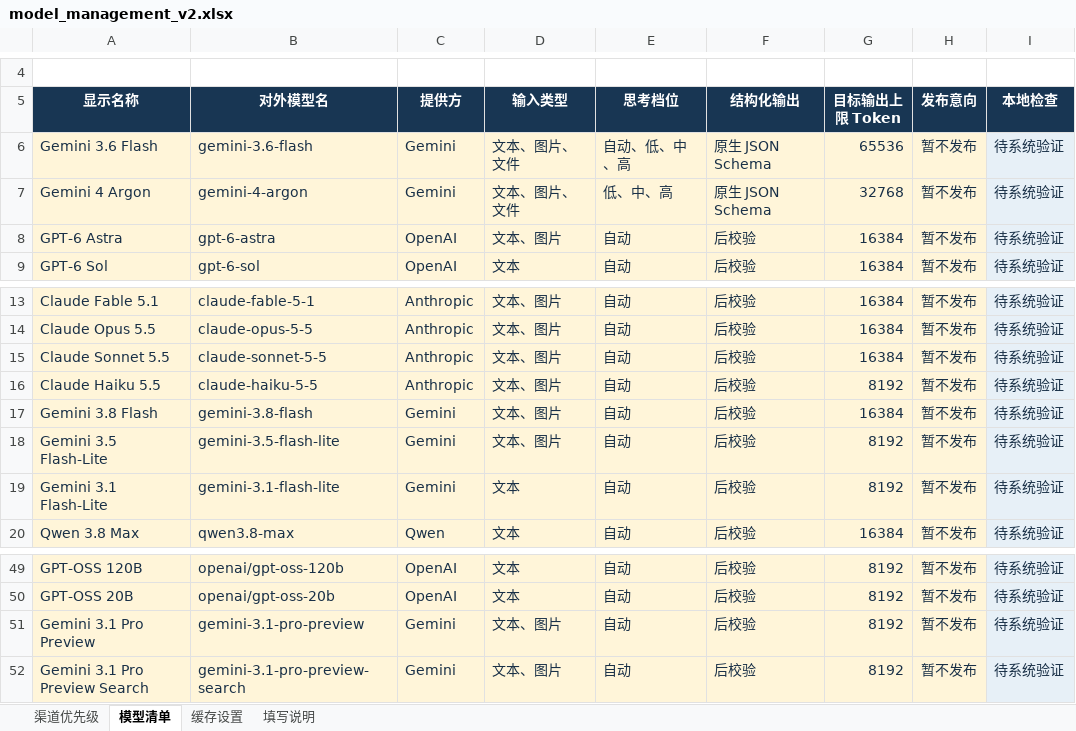
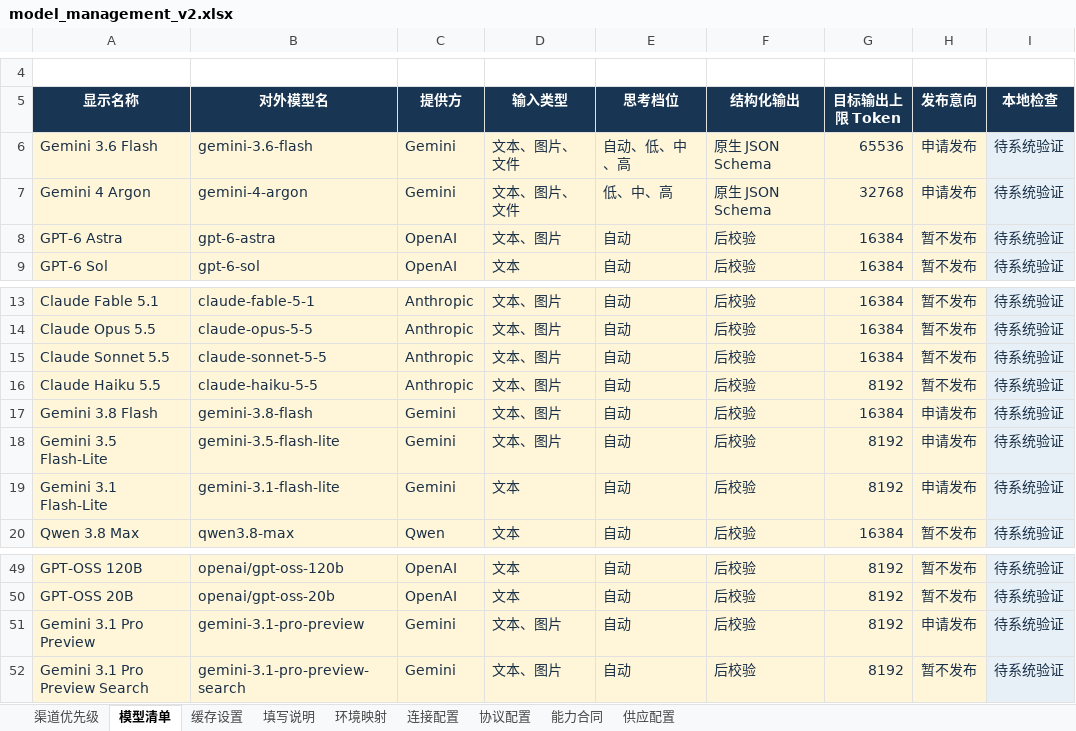
Before and after one commit to jiejie52/model-relay, an Excel workbook: config/model_management_v2.xlsx, sheet 模型清单, drawn as a sheet; only a part is shown, gaps mark what is left out; values as stored, in another font and other column widths than the file's, no borders; conditional formats and table styles not drawn; the diff names each change by its address in the sheet, - before the commit and + after, or states it on an @@ line.

```diff
--- a/config/model_management_v2.xlsx (sheet 模型清单)
+++ b/config/model_management_v2.xlsx (sheet 模型清单)
+sheet tab: 环境映射
+sheet tab: 连接配置
+sheet tab: 协议配置
+sheet tab: 能力合同
+sheet tab: 供应配置
-H6:H7 (发布意向): 暂不发布
+H6:H7 (发布意向): 申请发布
-H17:H19 (发布意向): 暂不发布
+H17:H19 (发布意向): 申请发布
-H51 (发布意向): 暂不发布
+H51 (发布意向): 申请发布
```
Also changed, not shown: sheet 渠道优先级, sheet 填写说明, sheet 缓存设置, 33 other files.
